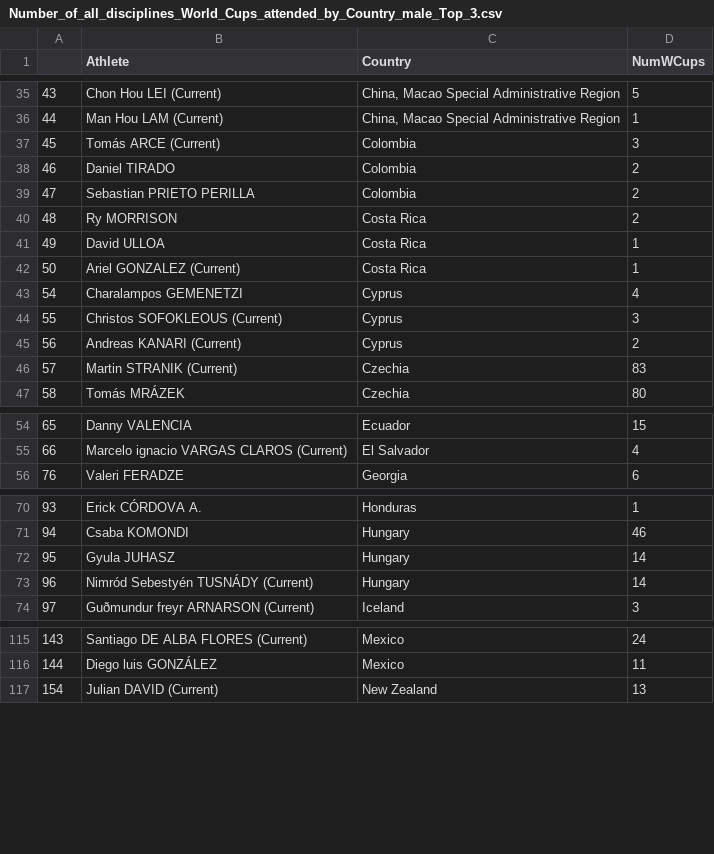
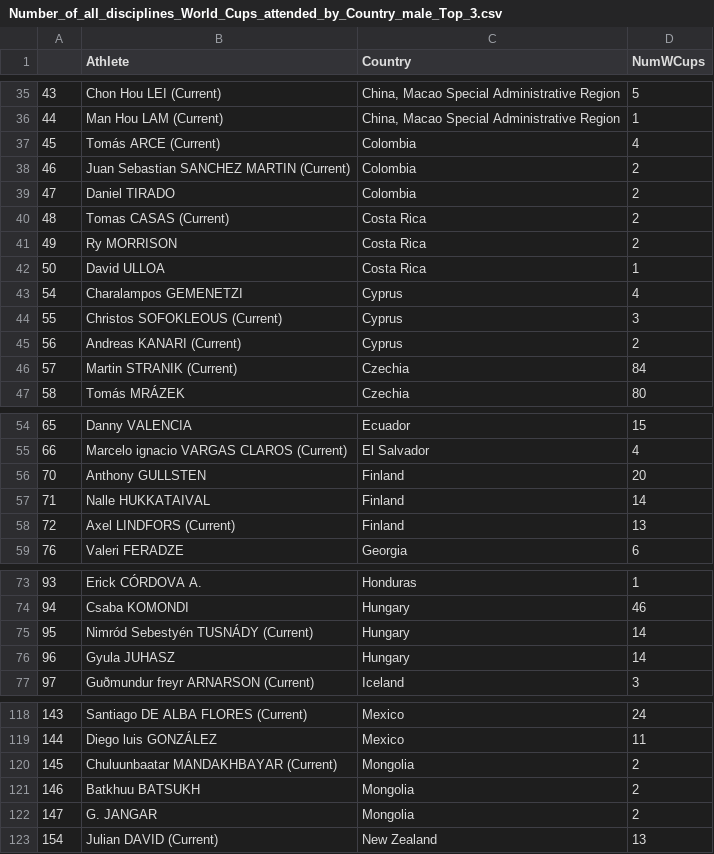
Before and after one commit to paulhighams/ifsc-analysis, a CSV file: WorldCups/report_files/Number_of_all_disciplines_World_Cups_attended_by_Country_male_Top_3.csv, drawn as a sheet; only a part is shown, gaps mark what is left out; the diff covers the shown part only.

```diff
--- a/WorldCups/report_files/Number_of_all_disciplines_World_Cups_attended_by_Country_male_Top_3.csv
+++ b/WorldCups/report_files/Number_of_all_disciplines_World_Cups_attended_by_Country_male_Top_3.csv
@@ -36,8 +36,8 @@
 44,Man Hou LAM (Current),"China, Macao Special Administrative Region",1
-45,Tomás ARCE (Current),Colombia,3
-46,Daniel TIRADO,Colombia,2
-47,Sebastian PRIETO PERILLA,Colombia,2
-48,Ry MORRISON,Costa Rica,2
-49,David ULLOA,Costa Rica,1
-50,Ariel GONZALEZ (Current),Costa Rica,1
+45,Tomás ARCE (Current),Colombia,4
+46,Juan Sebastian SANCHEZ MARTIN (Current),Colombia,2
+47,Daniel TIRADO,Colombia,2
+48,Tomas CASAS (Current),Costa Rica,2
+49,Ry MORRISON,Costa Rica,2
+50,David ULLOA,Costa Rica,1
 54,Charalampos GEMENETZI,Cyprus,4
@@ -45,3 +45,3 @@
 56,Andreas KANARI (Current),Cyprus,2
-57,Martin STRANIK (Current),Czechia,83
+57,Martin STRANIK (Current),Czechia,84
 58,Tomás MRÁZEK,Czechia,80
@@ -55,2 +55,5 @@
 66,Marcelo ignacio VARGAS CLAROS (Current),El Salvador,4
+70,Anthony GULLSTEN,Finland,20
+71,Nalle HUKKATAIVAL,Finland,14
+72,Axel LINDFORS (Current),Finland,13
 76,Valeri FERADZE,Georgia,6
@@ -71,4 +74,4 @@
 94,Csaba KOMONDI,Hungary,46
-95,Gyula JUHASZ,Hungary,14
-96,Nimród Sebestyén TUSNÁDY  (Current),Hungary,14
+95,Nimród Sebestyén TUSNÁDY  (Current),Hungary,14
+96,Gyula JUHASZ,Hungary,14
 97,Guðmundur freyr ARNARSON (Current),Iceland,3
@@ -116,2 +119,5 @@
 144,Diego luis GONZÁLEZ,Mexico,11
+145,Chuluunbaatar MANDAKHBAYAR (Current),Mongolia,2
+146,Batkhuu BATSUKH,Mongolia,2
+147,G. JANGAR,Mongolia,2
 154,Julian DAVID (Current),New Zealand,13
```
Also changed, not shown: 19 edited cells elsewhere in this file, WorldCups/report_files/Number_of_Lead_World_Cups_attended_by_Country_male_Top_3.csv, WorldCups/report_files/Number_of_Lead_World_Cups_attended_fale_Top_20.csv, 23 other files.
